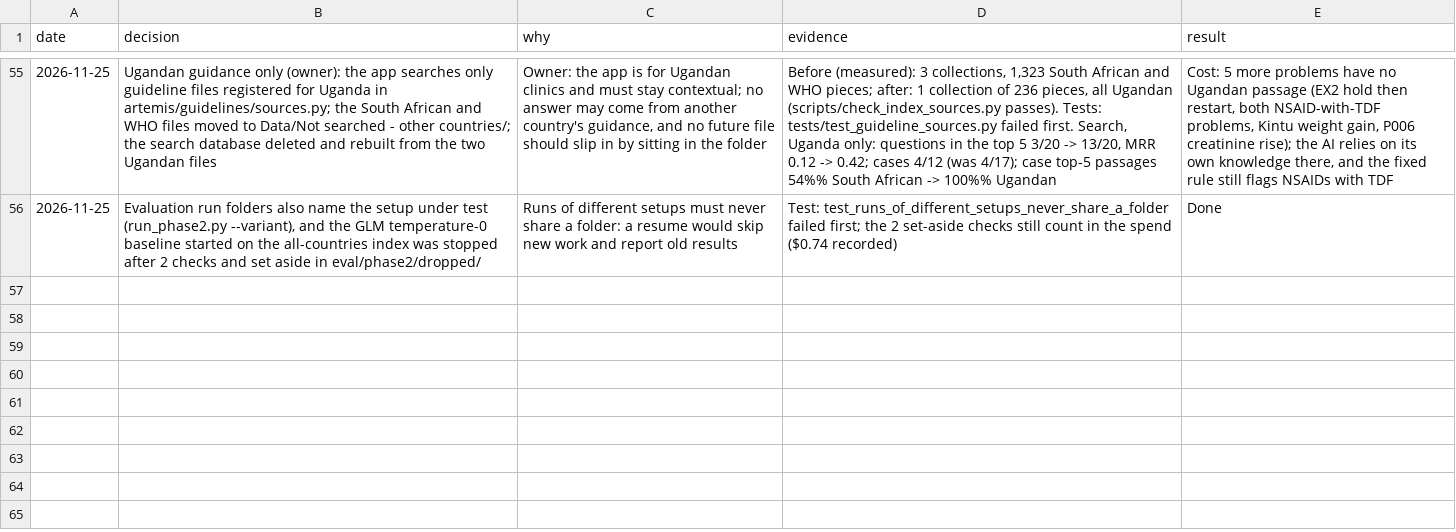
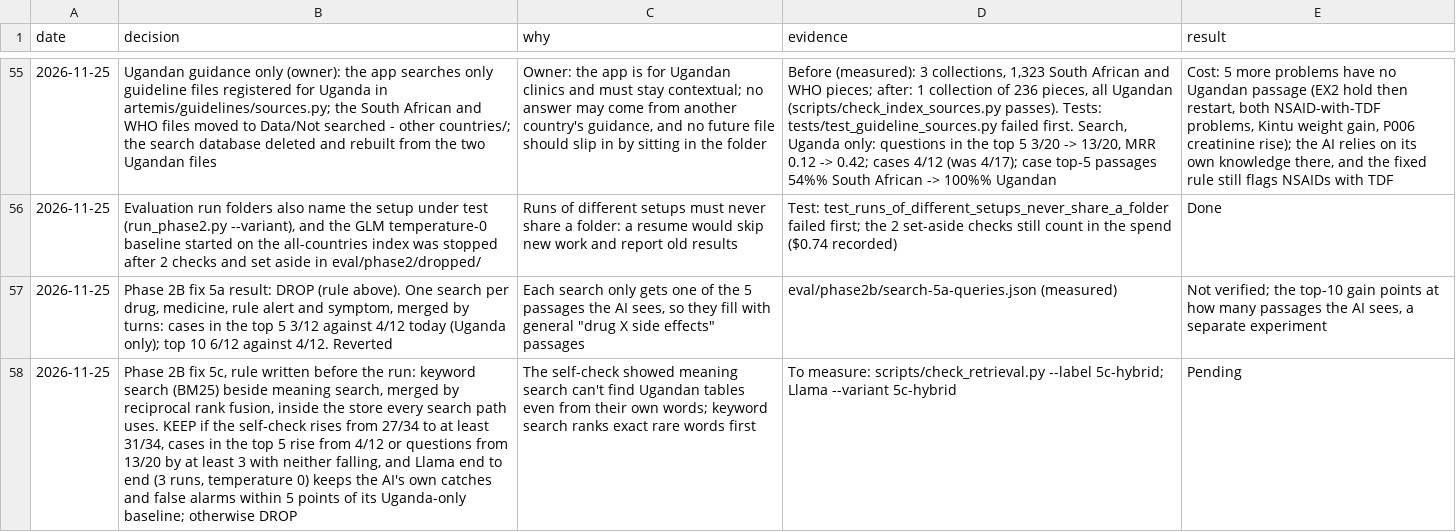
Before and after one commit to atwine/artemis-hiv, a TSV file: docs/decisions.tsv, drawn as a sheet; only a part is shown, gaps mark what is left out; the diff names each change by its address in the sheet, - before the commit and + after, or states it on an @@ line.

```diff
--- a/docs/decisions.tsv
+++ b/docs/decisions.tsv
+row 57: 2026-11-25 | Phase 2B fix 5a result: DROP (rule above). One search per drug, medicine, rule alert and symptom, merged by turns: cases in the top 5 3/12 against 4/12 today (Uganda only); top 10 6/12 against 4/12. Reverted | Each search only gets one of the 5 passages the AI sees, so they fill with general "drug X side effects" passages | eval/phase2b/search-5a-queries.json (measured) | Not verified; the top-10 gain points at how many passages the AI sees, a separate experiment
+row 58: 2026-11-25 | Phase 2B fix 5c, rule written before the run: keyword search (BM25) beside meaning search, merged by reciprocal rank fusion, inside the store every search path uses. KEEP if the self-check rises from 27/34 to at least 31/34, cases in the top 5 rise from 4/12 or questions from 13/20 by at least 3 with neither falling, and Llama end to end (3 runs, temperature 0) keeps the AI's own catches and false alarms within 5 points of its Uganda-only baseline; otherwise DROP | The self-check showed meaning search can't find Ugandan tables even from their own words; keyword search ranks exact rare words first | To measure: scripts/check_retrieval.py --label 5c-hybrid; Llama --variant 5c-hybrid | Pending
```
Also changed, not shown: 2 other files.
